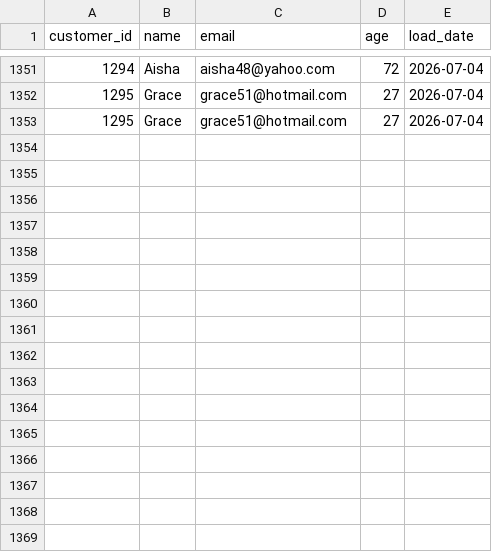
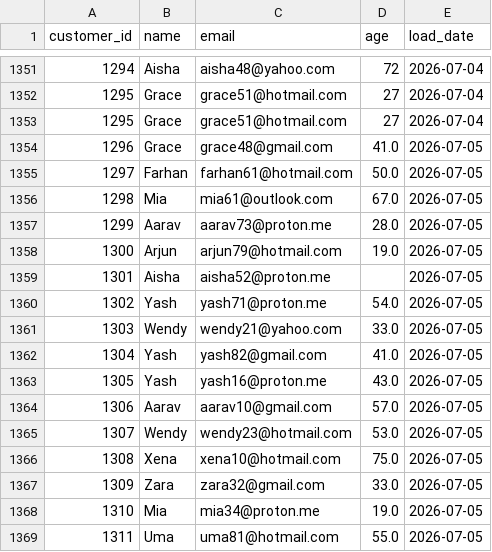
Before and after one commit to darshandharu/data-quality-monitoring-dashboard, a CSV file: raw_data/customer_data.csv, drawn as a sheet; only a part is shown, gaps mark what is left out.

```diff
--- a/raw_data/customer_data.csv
+++ b/raw_data/customer_data.csv
@@ -1353 +1353,17 @@ customer_id,name,email,age,load_date
 1295,Grace,grace51@hotmail.com,27,2026-07-04
+1296,Grace,grace48@gmail.com,41.0,2026-07-05
+1297,Farhan,farhan61@hotmail.com,50.0,2026-07-05
+1298,Mia,mia61@outlook.com,67.0,2026-07-05
+1299,Aarav,aarav73@proton.me,28.0,2026-07-05
+1300,Arjun,arjun79@hotmail.com,19.0,2026-07-05
+1301,Aisha,aisha52@proton.me,,2026-07-05
+1302,Yash,yash71@proton.me,54.0,2026-07-05
+1303,Wendy,wendy21@yahoo.com,33.0,2026-07-05
+1304,Yash,yash82@gmail.com,41.0,2026-07-05
+1305,Yash,yash16@proton.me,43.0,2026-07-05
+1306,Aarav,aarav10@gmail.com,57.0,2026-07-05
+1307,Wendy,wendy23@hotmail.com,53.0,2026-07-05
+1308,Xena,xena10@hotmail.com,75.0,2026-07-05
+1309,Zara,zara32@gmail.com,33.0,2026-07-05
+1310,Mia,mia34@proton.me,19.0,2026-07-05
+1311,Uma,uma81@hotmail.com,55.0,2026-07-05
```
Also changed, not shown: 4 other files.
